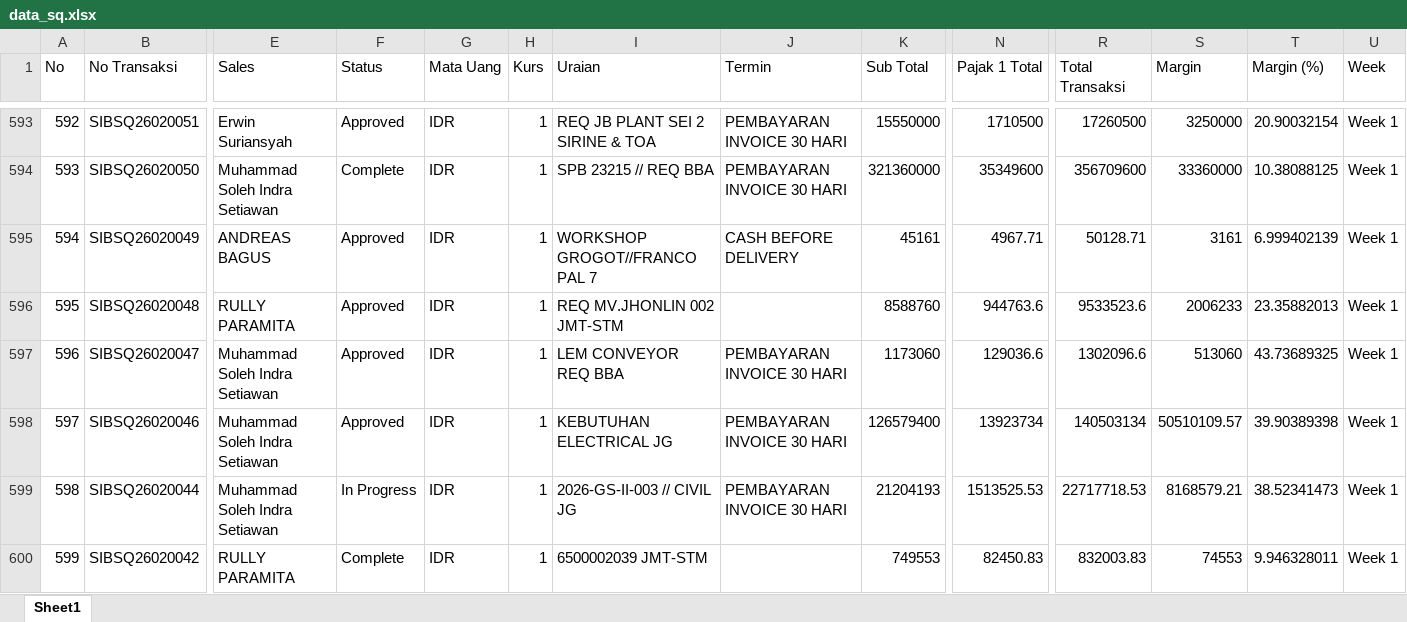
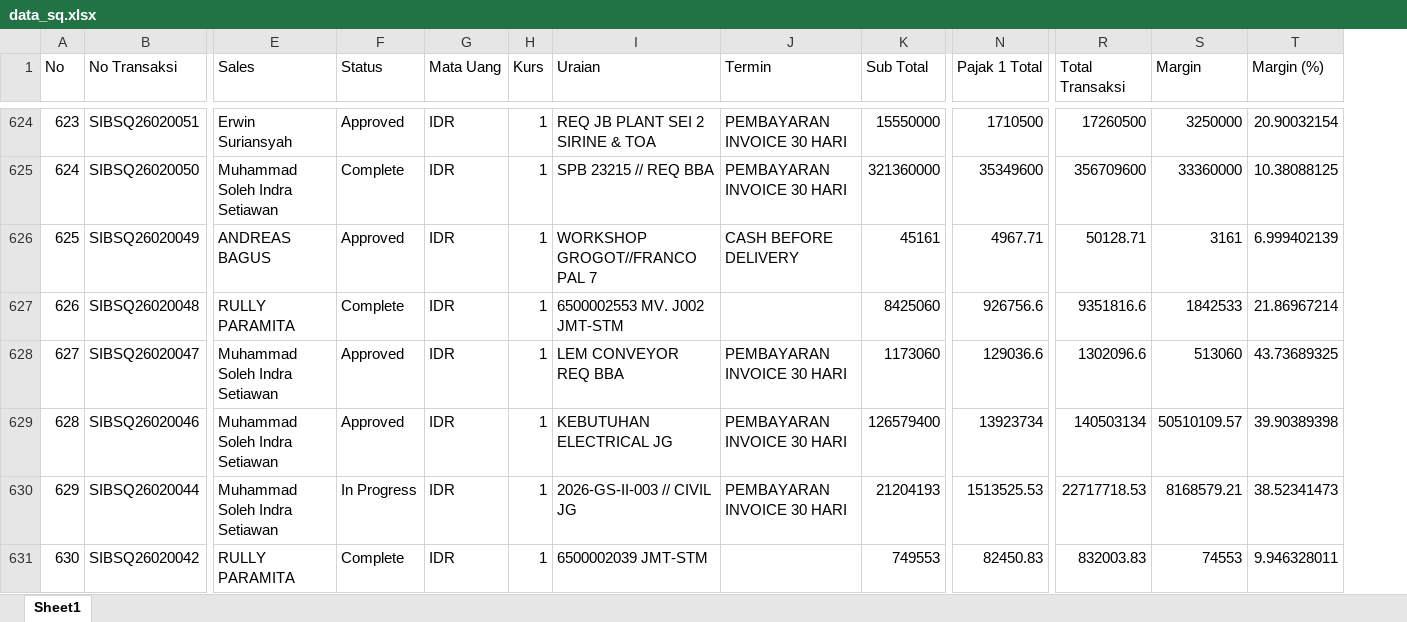
Before and after one commit to alighazaliag120-star/dashboard, an Excel workbook: data_sq.xlsx, sheet Sheet1, drawn as a sheet; only a part is shown, gaps mark what is left out; values as stored, in another font and other column widths than the file's, no borders; removed rows and columns are numbered as before the commit, all else as after; the diff covers the shown part only; the diff names each change by its address in the sheet, - before the commit and + after, or states it on an @@ line.

```diff
--- a/data_sq.xlsx (sheet Sheet1)
+++ b/data_sq.xlsx (sheet Sheet1)
-column U (Week), rows 593-600: all Week 1
@@ column A (No) renumbered from row 33 down @@
-F627 (Status): Approved
+F627 (Status): Complete
-I627 (Uraian): REQ MV.JHONLIN 002 JMT-STM
+I627 (Uraian): 6500002553 MV. J002 JMT-STM
-K627 (Sub Total): 8588760
+K627 (Sub Total): 8425060
-N627 (Pajak 1 Total): 944763.6
+N627 (Pajak 1 Total): 926756.6
-R627 (Total Transaksi): 9533523.6
+R627 (Total Transaksi): 9351816.6
-S627 (Margin): 2006233
+S627 (Margin): 1842533
-T627 (Margin (%)): 23.35882013
+T627 (Margin (%)): 21.86967214
```
Also changed, not shown: 31 added rows, 1 removed row and 71 edited cells elsewhere in this sheet, data_sq_to_so.xlsx, 1 other file.
